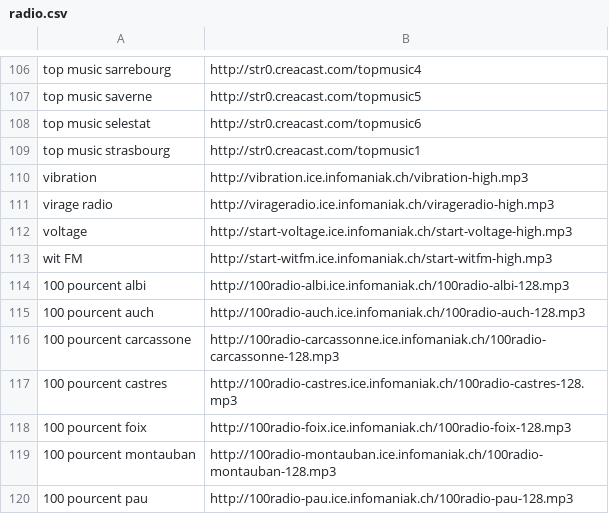
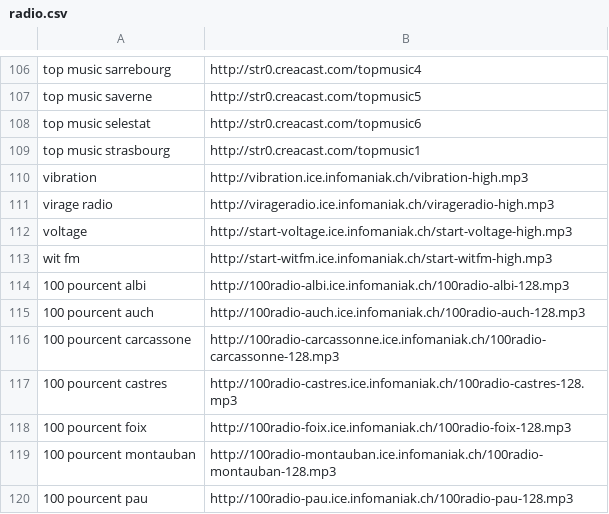
Before and after one commit to montou/skill-french-radio, a CSV file: radio.csv, drawn as a sheet; only a part is shown, gaps mark what is left out; the diff covers the shown part only.

```diff
--- a/radio.csv
+++ b/radio.csv
@@ -112,3 +112,3 @@ virage radio,http://virageradio.ice.infomaniak.ch/virageradio-high.mp3
 voltage,http://start-voltage.ice.infomaniak.ch/start-voltage-high.mp3	
-wit FM,http://start-witfm.ice.infomaniak.ch/start-witfm-high.mp3			
+wit fm,http://start-witfm.ice.infomaniak.ch/start-witfm-high.mp3			
 100 pourcent albi,http://100radio-albi.ice.infomaniak.ch/100radio-albi-128.mp3		
```
Also changed, not shown: 8 edited cells elsewhere in this file.
